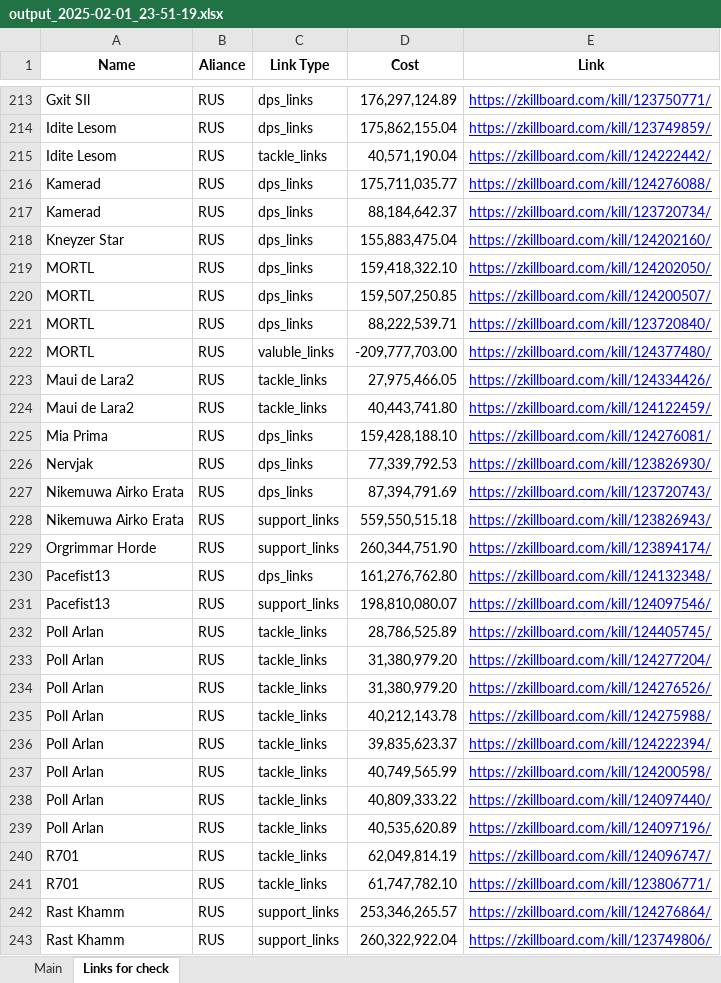
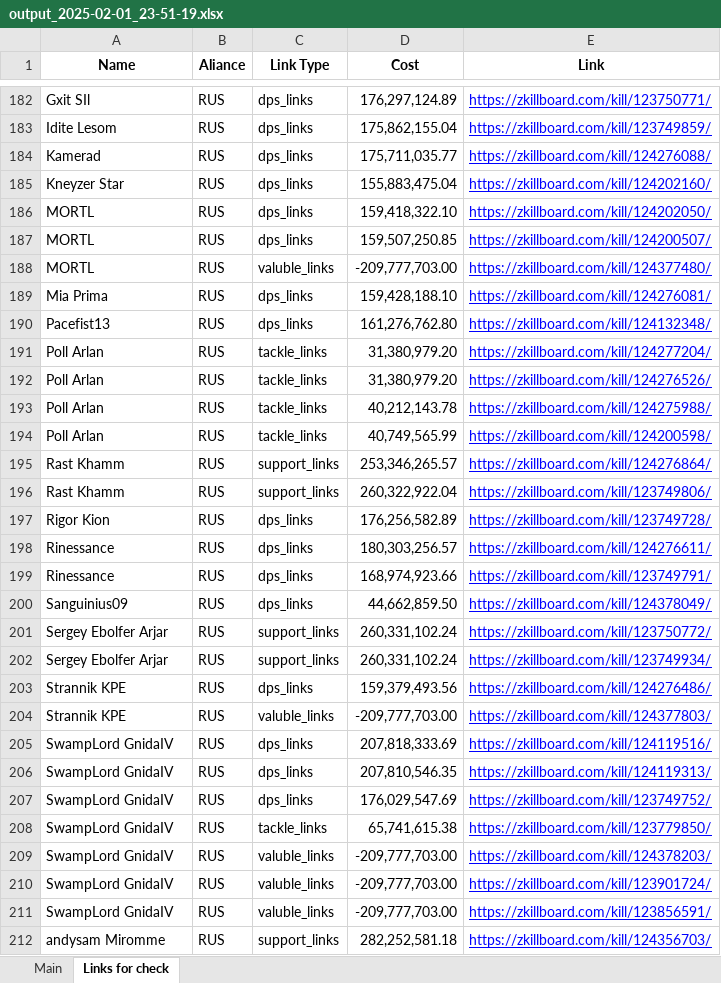
Before and after one commit to Zolom040/RMC_SRP_Adviser, an Excel workbook: output_2025-02-01_23-51-19.xlsx, sheet Links for check, drawn as a sheet; only a part is shown, gaps mark what is left out; the shorter side is filled out with more unchanged rows; values as stored, in another font and other column widths than the file's, no borders; removed rows and columns are numbered as before the commit, all else as after; the diff covers the shown part only; the diff names each change by its address in the sheet, - before the commit and + after, or states it on an @@ line.

```diff
--- a/output_2025-02-01_23-51-19.xlsx (sheet Links for check)
+++ b/output_2025-02-01_23-51-19.xlsx (sheet Links for check)
-row 215: Idite Lesom | RUS | tackle_links | 40,571,190.04 | https://zkillboard.com/kill/124222442/
-row 217: Kamerad | RUS | dps_links | 88,184,642.37 | https://zkillboard.com/kill/123720734/
-row 221: MORTL | RUS | dps_links | 88,222,539.71 | https://zkillboard.com/kill/123720840/
-row 223: Maui de Lara2 | RUS | tackle_links | 27,975,466.05 | https://zkillboard.com/kill/124334426/
-row 224: Maui de Lara2 | RUS | tackle_links | 40,443,741.80 | https://zkillboard.com/kill/124122459/
-row 226: Nervjak | RUS | dps_links | 77,339,792.53 | https://zkillboard.com/kill/123826930/
-row 227: Nikemuwa Airko Erata | RUS | dps_links | 87,394,791.69 | https://zkillboard.com/kill/123720743/
-row 228: Nikemuwa Airko Erata | RUS | support_links | 559,550,515.18 | https://zkillboard.com/kill/123826943/
-row 229: Orgrimmar Horde | RUS | support_links | 260,344,751.90 | https://zkillboard.com/kill/123894174/
-row 231: Pacefist13 | RUS | support_links | 198,810,080.07 | https://zkillboard.com/kill/124097546/
-row 232: Poll Arlan | RUS | tackle_links | 28,786,525.89 | https://zkillboard.com/kill/124405745/
-row 236: Poll Arlan | RUS | tackle_links | 39,835,623.37 | https://zkillboard.com/kill/124222394/
-row 238: Poll Arlan | RUS | tackle_links | 40,809,333.22 | https://zkillboard.com/kill/124097440/
-row 239: Poll Arlan | RUS | tackle_links | 40,535,620.89 | https://zkillboard.com/kill/124097196/
-row 240: R701 | RUS | tackle_links | 62,049,814.19 | https://zkillboard.com/kill/124096747/
-row 241: R701 | RUS | tackle_links | 61,747,782.10 | https://zkillboard.com/kill/123806771/
```
Also changed, not shown: 3 added rows and 48 removed rows elsewhere in this sheet, 6 other files.
